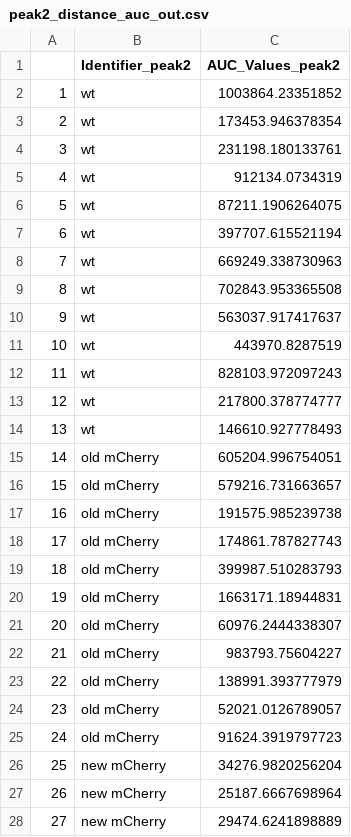
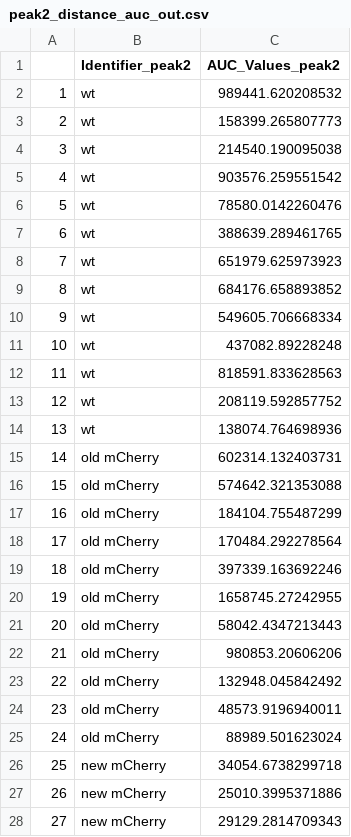
Before and after one commit to jrb07/auc_bates, a CSV file: peak2_distance_auc_out.csv, drawn as a sheet; only a part is shown; the diff covers the shown part only.

```diff
--- a/peak2_distance_auc_out.csv
+++ b/peak2_distance_auc_out.csv
@@ -1,28 +1,28 @@
 "","Identifier_peak2","AUC_Values_peak2"
-"1","wt",1003864.23351852
-"2","wt",173453.946378354
-"3","wt",231198.180133761
-"4","wt",912134.0734319
-"5","wt",87211.1906264075
-"6","wt",397707.615521194
-"7","wt",669249.338730963
-"8","wt",702843.953365508
-"9","wt",563037.917417637
-"10","wt",443970.8287519
-"11","wt",828103.972097243
-"12","wt",217800.378774777
-"13","wt",146610.927778493
-"14","old mCherry",605204.996754051
-"15","old mCherry",579216.731663657
-"16","old mCherry",191575.985239738
-"17","old mCherry",174861.787827743
-"18","old mCherry",399987.510283793
-"19","old mCherry",1663171.18944831
-"20","old mCherry",60976.2444338307
-"21","old mCherry",983793.75604227
-"22","old mCherry",138991.393777979
-"23","old mCherry",52021.0126789057
-"24","old mCherry",91624.3919797723
-"25","new mCherry",34276.9820256204
-"26","new mCherry",25187.6667698964
-"27","new mCherry",29474.6241898889
+"1","wt",989441.620208532
+"2","wt",158399.265807773
+"3","wt",214540.190095038
+"4","wt",903576.259551542
+"5","wt",78580.0142260476
+"6","wt",388639.289461765
+"7","wt",651979.625973923
+"8","wt",684176.658893852
+"9","wt",549605.706668334
+"10","wt",437082.89228248
+"11","wt",818591.833628563
+"12","wt",208119.592857752
+"13","wt",138074.764698936
+"14","old mCherry",602314.132403731
+"15","old mCherry",574642.321353088
+"16","old mCherry",184104.755487299
+"17","old mCherry",170484.292278564
+"18","old mCherry",397339.163692246
+"19","old mCherry",1658745.27242955
+"20","old mCherry",58042.4347213443
+"21","old mCherry",980853.20606206
+"22","old mCherry",132948.045842492
+"23","old mCherry",48573.9196940011
+"24","old mCherry",88989.501623024
+"25","new mCherry",34054.6738299718
+"26","new mCherry",25010.3995371886
+"27","new mCherry",29129.2814709343
```
Also changed, not shown: 39 edited cells elsewhere in this file, auc_out_compiled.csv, peak1_distance_auc_out.csv, 6 other files.
